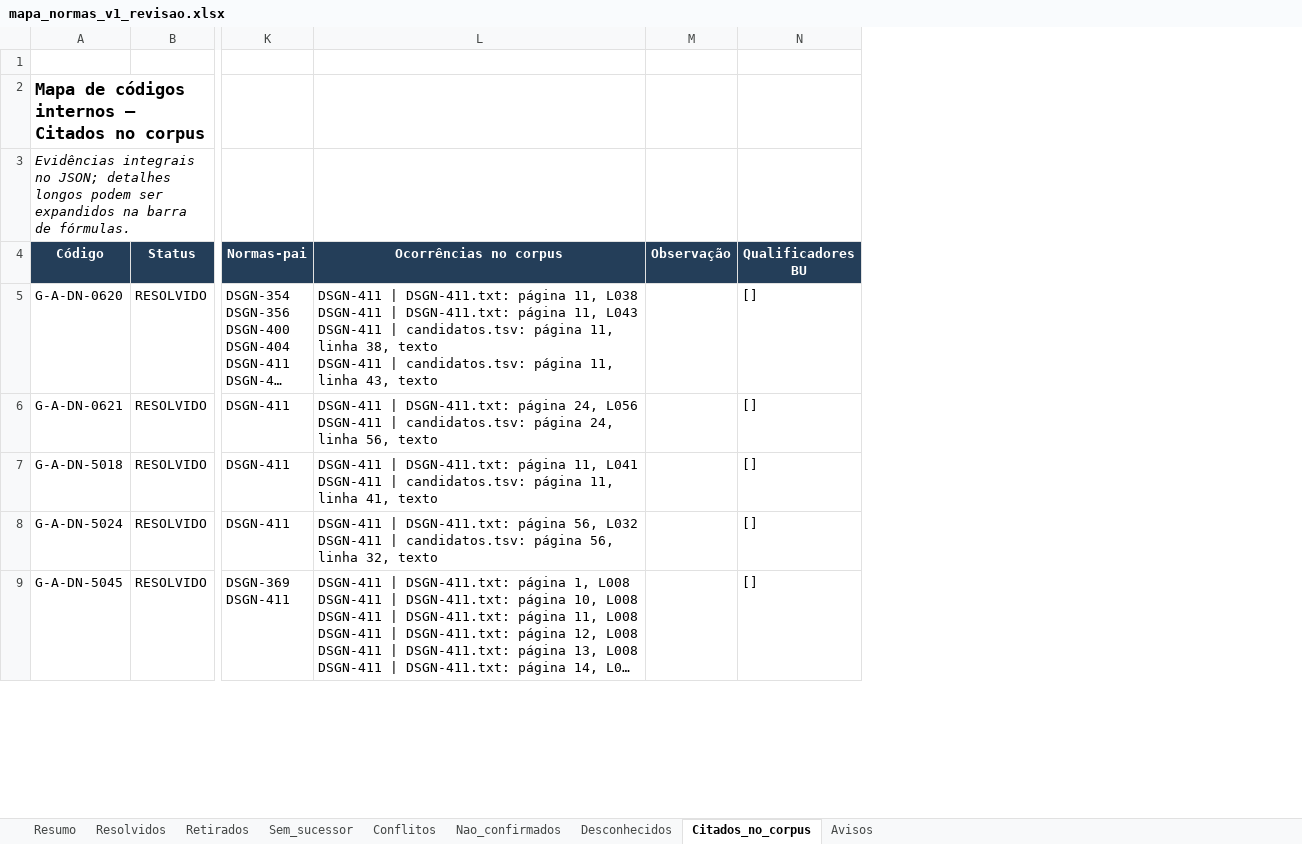
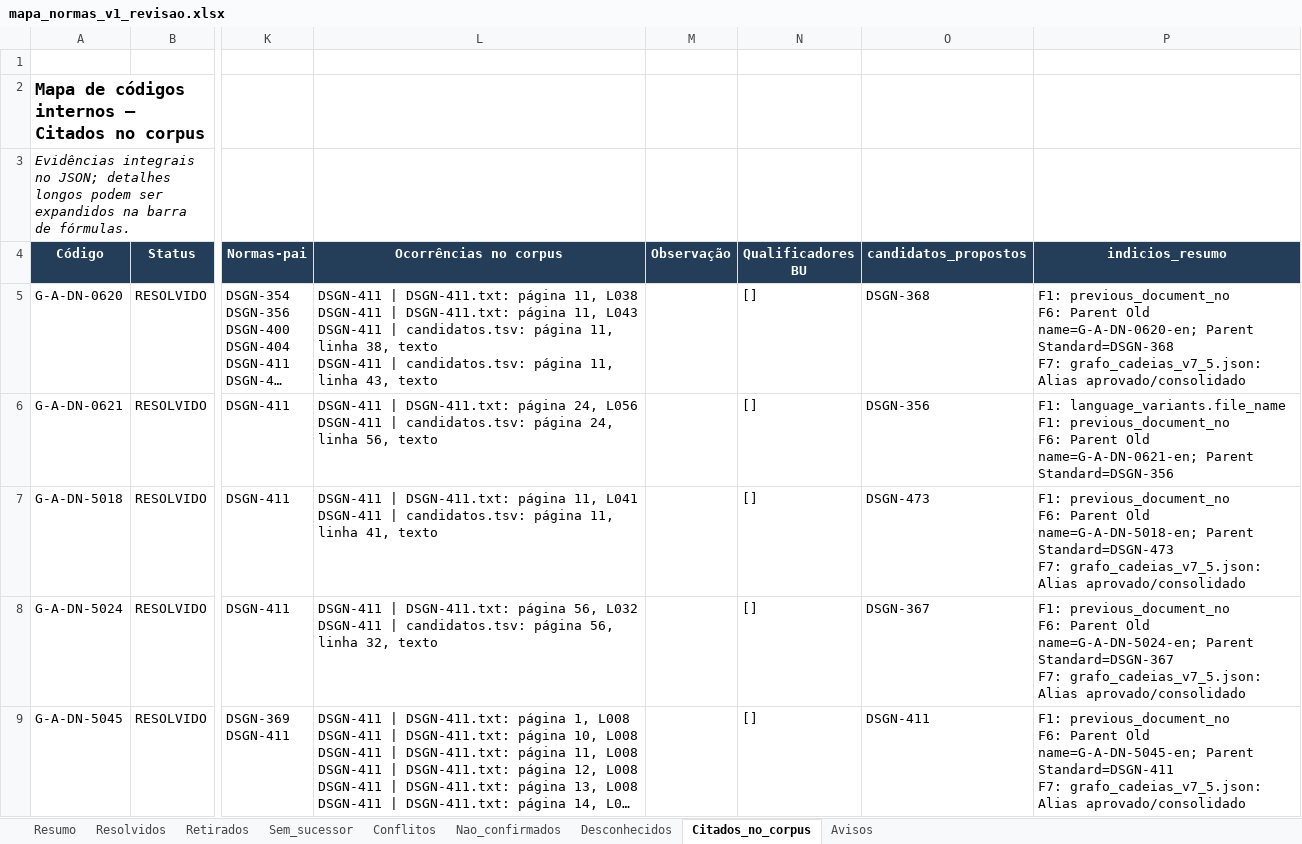
Before and after one commit to MAHLE-DE/link_normas, an Excel workbook: 02_BANCO_ATUAL/mapa_normas_v1_revisao.xlsx, sheet Citados_no_corpus, drawn as a sheet; only a part is shown, gaps mark what is left out; long unchanged cells end in …; values as stored, in another font and other column widths than the file's, no borders; ↵ is a line break in a cell; the diff covers the shown part only; the diff names each change by its address in the sheet, - before the commit and + after, or states it on an @@ line.

```diff
--- a/02_BANCO_ATUAL/mapa_normas_v1_revisao.xlsx (sheet Citados_no_corpus)
+++ b/02_BANCO_ATUAL/mapa_normas_v1_revisao.xlsx (sheet Citados_no_corpus)
+column O (candidatos_propostos), rows 5-9: DSGN-368 | DSGN-356 | DSGN-473 | DSGN-367 | DSGN-411
+column P (indicios_resumo), rows 5-9: F1: previous_document_no ↵ F6: Parent Old name=G-A-DN-0620-en; Parent Standard=DSGN-368 ↵ F7: grafo_cadeias_v7_5.json: Alias aprovado/consolidado | F1: language_variants.file_name ↵ F1: previous_document_no ↵ F6: Parent Old name=G-A-DN-0621-en; Parent Standard=DSGN-356 | F1: previous_document_no ↵ F6: Parent Old name=G-A-DN-5018-en; Parent Standard=DSGN-473 ↵ F7: grafo_cadeias_v7_5.json: Alias aprovado/consolidado | F1: previous_document_no ↵ F6: Parent Old name=G-A-DN-5024-en; Parent Standard=DSGN-367 ↵ F7: grafo_cadeias_v7_5.json: Alias aprovado/consolidado | F1: previous_document_no ↵ F6: Parent Old name=G-A-DN-5045-en; Parent Standard=DSGN-411 ↵ F7: grafo_cadeias_v7_5.json: Alias aprovado/consolidado
```
Also changed, not shown: 123 edited cells elsewhere in this sheet, sheet Resolvidos, sheet Nao_confirmados, sheet Resumo, sheet Conflitos, sheet Desconhecidos, sheet Avisos, 4 other files.
